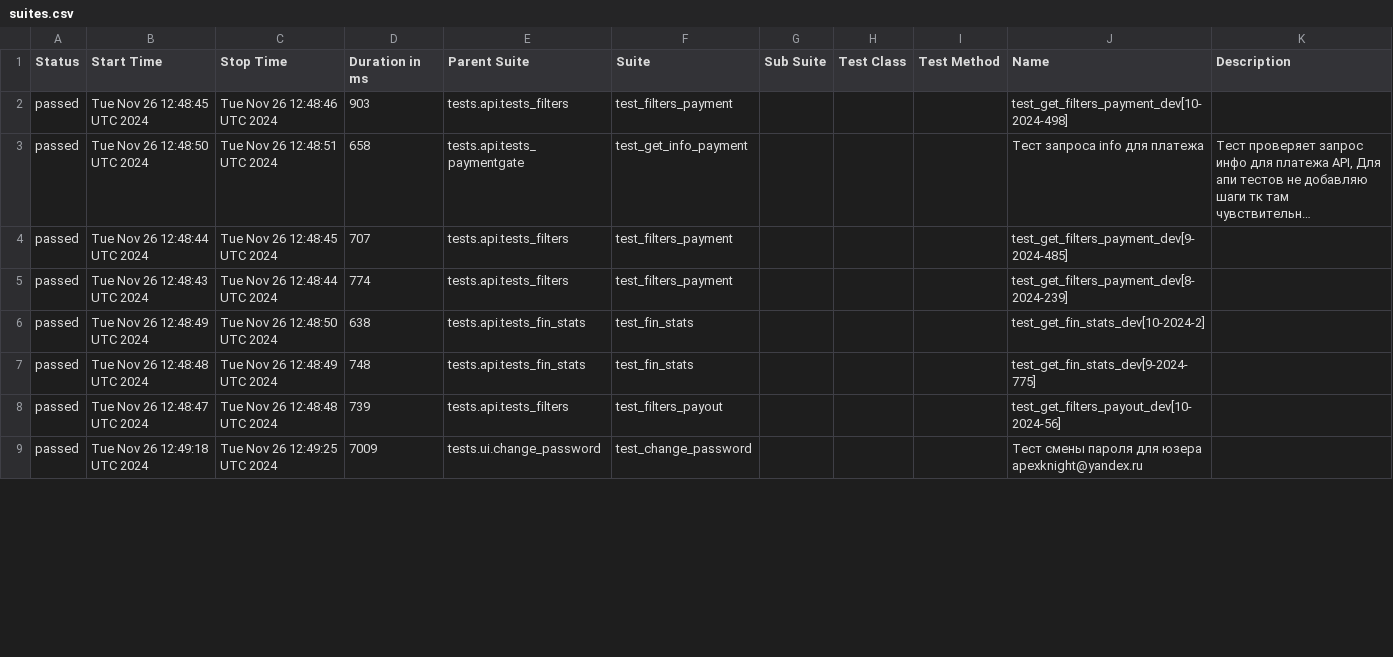
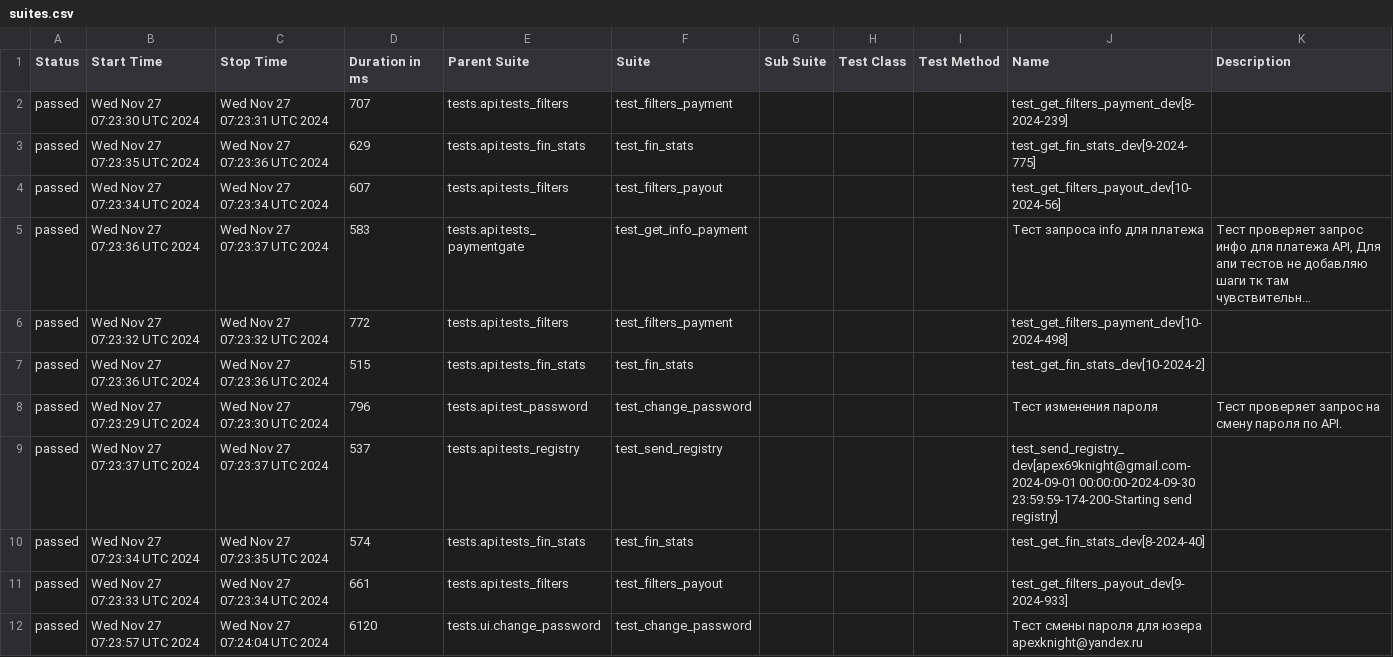
Before and after one commit to VadimZhuckow/allure_report, a CSV file: data/suites.csv, drawn as a sheet; only a part is shown; long unchanged cells end in …; removed rows and columns are numbered as before the commit, all else as after; the diff covers the shown part only; the diff names each change by its address in the sheet, - before the commit and + after, or states it on an @@ line.

```diff
--- a/data/suites.csv
+++ b/data/suites.csv
-B2 (Start Time): Tue Nov 26 12:48:45 UTC 2024
+B2 (Start Time): Wed Nov 27 07:23:30 UTC 2024
-C2 (Stop Time): Tue Nov 26 12:48:46 UTC 2024
+C2 (Stop Time): Wed Nov 27 07:23:31 UTC 2024
-D2 (Duration in ms): 903
+D2 (Duration in ms): 707
-J2 (Name): test_get_filters_payment_dev[10-2024-498]
+J2 (Name): test_get_filters_payment_dev[8-2024-239]
+row 3: passed | Wed Nov 27 07:23:35 UTC 2024 | Wed Nov 27 07:23:36 UTC 2024 | 629 | tests.api.tests_fin_stats | test_fin_stats |  |  |  | test_get_fin_stats_dev[9-2024-775]
+row 4: passed | Wed Nov 27 07:23:34 UTC 2024 | Wed Nov 27 07:23:34 UTC 2024 | 607 | tests.api.tests_filters | test_filters_payout |  |  |  | test_get_filters_payout_dev[10-2024-56]
-B5 (Start Time): Tue Nov 26 12:48:50 UTC 2024
+B5 (Start Time): Wed Nov 27 07:23:36 UTC 2024
-C5 (Stop Time): Tue Nov 26 12:48:51 UTC 2024
+C5 (Stop Time): Wed Nov 27 07:23:37 UTC 2024
-D5 (Duration in ms): 658
+D5 (Duration in ms): 583
-row 4: passed | Tue Nov 26 12:48:44 UTC 2024 | Tue Nov 26 12:48:45 UTC 2024 | 707 | tests.api.tests_filters | test_filters_payment |  |  |  | test_get_filters_payment_dev[9-2024-485]
-B6 (Start Time): Tue Nov 26 12:48:43 UTC 2024
+B6 (Start Time): Wed Nov 27 07:23:32 UTC 2024
-C6 (Stop Time): Tue Nov 26 12:48:44 UTC 2024
+C6 (Stop Time): Wed Nov 27 07:23:32 UTC 2024
-D6 (Duration in ms): 774
+D6 (Duration in ms): 772
-J6 (Name): test_get_filters_payment_dev[8-2024-239]
+J6 (Name): test_get_filters_payment_dev[10-2024-498]
-B7 (Start Time): Tue Nov 26 12:48:49 UTC 2024
+B7 (Start Time): Wed Nov 27 07:23:36 UTC 2024
-C7 (Stop Time): Tue Nov 26 12:48:50 UTC 2024
+C7 (Stop Time): Wed Nov 27 07:23:36 UTC 2024
-D7 (Duration in ms): 638
+D7 (Duration in ms): 515
+row 8: passed | Wed Nov 27 07:23:29 UTC 2024 | Wed Nov 27 07:23:30 UTC 2024 | 796 | tests.api.test_password | test_change_password |  |  |  | Тест изменения пароля | Тест проверяет запрос на смену пароля по API.
+row 9: passed | Wed Nov 27 07:23:37 UTC 2024 | Wed Nov 27 07:23:37 UTC 2024 | 537 | tests.api.tests_registry | test_send_registry |  |  |  | test_send_registry_dev[apex69knight@gmail.com-2024-09-01 00:00:00-2024-09-30 23:59:59-174-200-Starting send registry]
-B10 (Start Time): Tue Nov 26 12:48:48 UTC 2024
+B10 (Start Time): Wed Nov 27 07:23:34 UTC 2024
-C10 (Stop Time): Tue Nov 26 12:48:49 UTC 2024
+C10 (Stop Time): Wed Nov 27 07:23:35 UTC 2024
-D10 (Duration in ms): 748
+D10 (Duration in ms): 574
-J10 (Name): test_get_fin_stats_dev[9-2024-775]
+J10 (Name): test_get_fin_stats_dev[8-2024-40]
-B11 (Start Time): Tue Nov 26 12:48:47 UTC 2024
+B11 (Start Time): Wed Nov 27 07:23:33 UTC 2024
-C11 (Stop Time): Tue Nov 26 12:48:48 UTC 2024
+C11 (Stop Time): Wed Nov 27 07:23:34 UTC 2024
-D11 (Duration in ms): 739
+D11 (Duration in ms): 661
-J11 (Name): test_get_filters_payout_dev[10-2024-56]
+J11 (Name): test_get_filters_payout_dev[9-2024-933]
-B12 (Start Time): Tue Nov 26 12:49:18 UTC 2024
+B12 (Start Time): Wed Nov 27 07:23:57 UTC 2024
-C12 (Stop Time): Tue Nov 26 12:49:25 UTC 2024
+C12 (Stop Time): Wed Nov 27 07:24:04 UTC 2024
-D12 (Duration in ms): 7009
+D12 (Duration in ms): 6120
```
Also changed, not shown: 3 removed rows and 14 edited cells elsewhere in this file, 37 other files.
